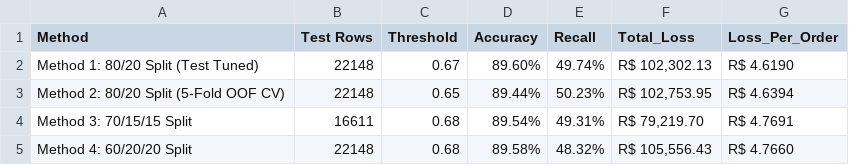
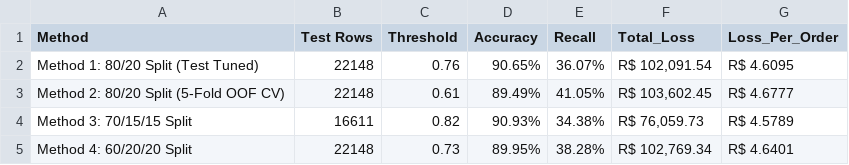
Before and after one commit to Manisha940102/reverse-logistics-csml, a CSV file: data pipeline/Step 6.5 - Data Split Optimization Experiment/split_experiment_results.csv, drawn as a sheet.

Commit message:
Update data pipeline notebooks (Step 6.5 to Step 9.5), benchmark CSVs, proof figures, and production model artifacts

```diff
--- a/data pipeline/Step 6.5 - Data Split Optimization Experiment/split_experiment_results.csv
+++ b/data pipeline/Step 6.5 - Data Split Optimization Experiment/split_experiment_results.csv
@@ -1,5 +1,5 @@
 Method,Test Rows,Threshold,Accuracy,Recall,Total_Loss,Loss_Per_Order
-Method 1: 80/20 Split (Test Tuned),22148,0.67,89.60%,49.74%,"R$ 102,302.13",R$ 4.6190
-Method 2: 80/20 Split (5-Fold OOF CV),22148,0.65,89.44%,50.23%,"R$ 102,753.95",R$ 4.6394
-Method 3: 70/15/15 Split,16611,0.68,89.54%,49.31%,"R$ 79,219.70",R$ 4.7691
-Method 4: 60/20/20 Split,22148,0.68,89.58%,48.32%,"R$ 105,556.43",R$ 4.7660
+Method 1: 80/20 Split (Test Tuned),22148,0.76,90.65%,36.07%,"R$ 102,091.54",R$ 4.6095
+Method 2: 80/20 Split (5-Fold OOF CV),22148,0.61,89.49%,41.05%,"R$ 103,602.45",R$ 4.6777
+Method 3: 70/15/15 Split,16611,0.82,90.93%,34.38%,"R$ 76,059.73",R$ 4.5789
+Method 4: 60/20/20 Split,22148,0.73,89.95%,38.28%,"R$ 102,769.34",R$ 4.6401
```
Also changed, not shown: data pipeline/Step 7 - Baseline Model Training (Random Forest)/baseline_results.csv, data pipeline/Step 8 - Cost-Sensitive XGBoost & Risk Tier Evaluation/Output/cost_sensitive_results.csv, 19 other files.
